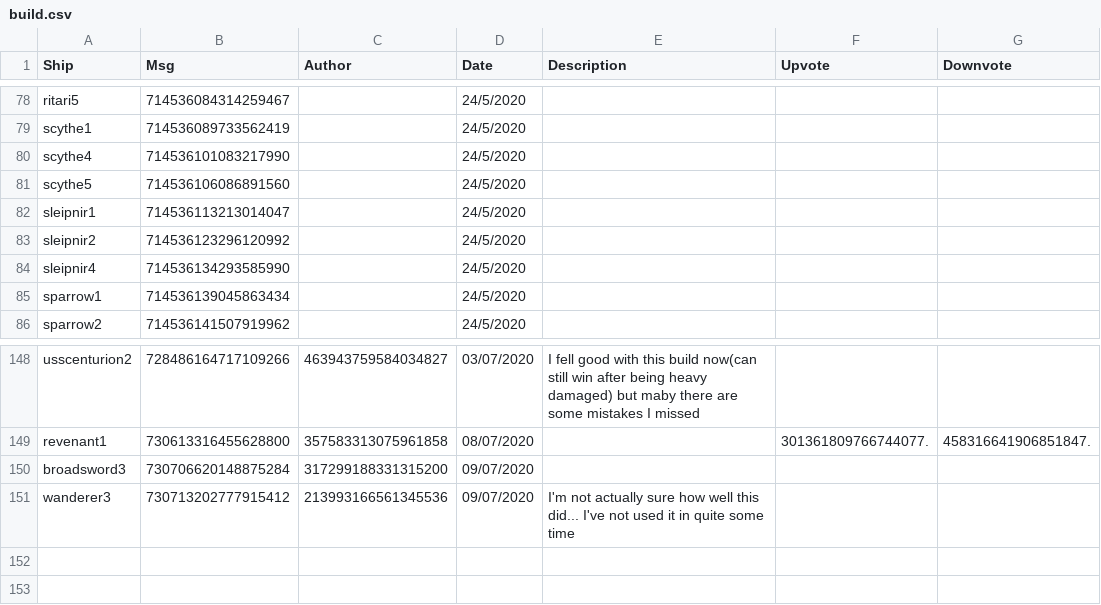
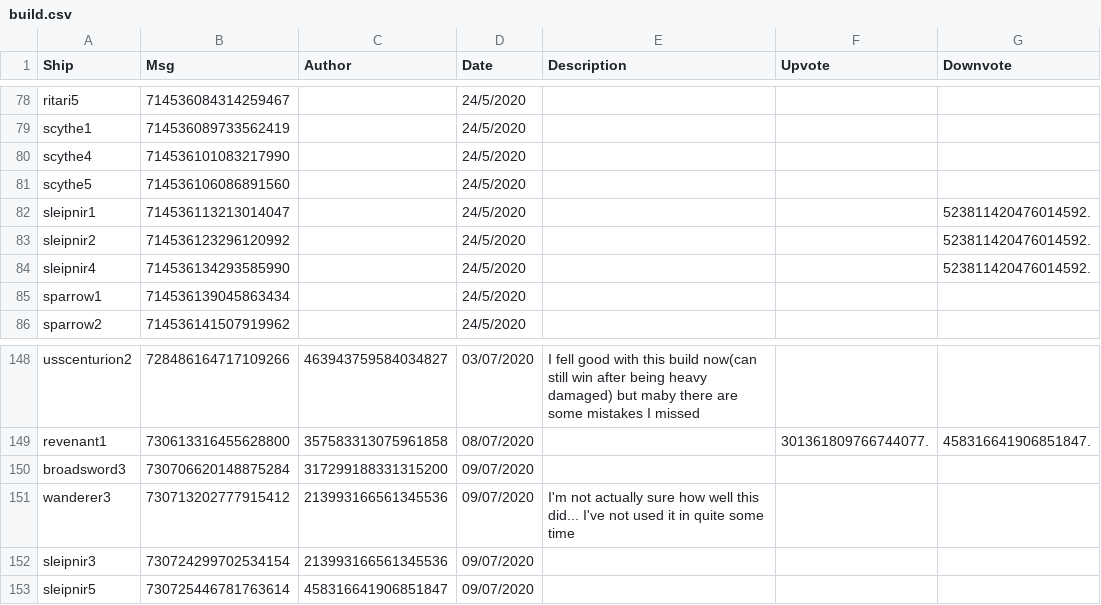
Before and after one commit to ZacharyLaw/Zak, a CSV file: build.csv, drawn as a sheet; only a part is shown, gaps mark what is left out.

```diff
--- a/build.csv
+++ b/build.csv
@@ -81,5 +81,5 @@ scythe4,714536101083217990,,24/5/2020,,,
 scythe5,714536106086891560,,24/5/2020,,,
-sleipnir1,714536113213014047,,24/5/2020,,,
-sleipnir2,714536123296120992,,24/5/2020,,,
-sleipnir4,714536134293585990,,24/5/2020,,,
+sleipnir1,714536113213014047,,24/5/2020,,,523811420476014592.
+sleipnir2,714536123296120992,,24/5/2020,,,523811420476014592.
+sleipnir4,714536134293585990,,24/5/2020,,,523811420476014592.
 sparrow1,714536139045863434,,24/5/2020,,,
@@ -180 +180,5 @@ wanderer3,730713202777915412,213993166561345536,09/07/2020,"
 I'm not actually sure how well this did... I've not used it in quite some time",,
+sleipnir3,730724299702534154,213993166561345536,09/07/2020,"
+",,
+sleipnir5,730725446781763614,458316641906851847,09/07/2020,"
+",,
```
Also changed, not shown: 1 other file.
